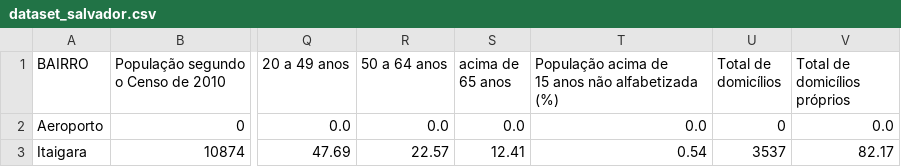
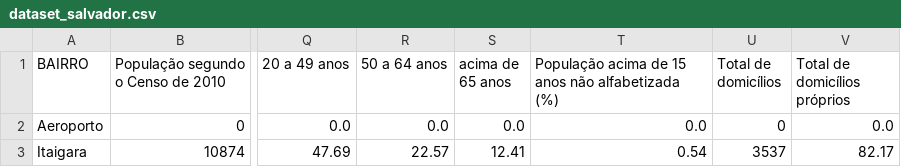
Before and after one commit to leaodebrito/ssaData, a CSV file: dados/dataset_salvador.csv, drawn as a sheet; only a part is shown, gaps mark what is left out; the diff names each change by its address in the sheet, - before the commit and + after, or states it on an @@ line.

Commit message:
Atualização da view de dados sócio demográficos

```diff
--- a/dados/dataset_salvador.csv
+++ b/dados/dataset_salvador.csv
-T1: …alfabetizada (%)
+T1: …alfabetizada (%)
```
Also changed, not shown: 4 other files.
